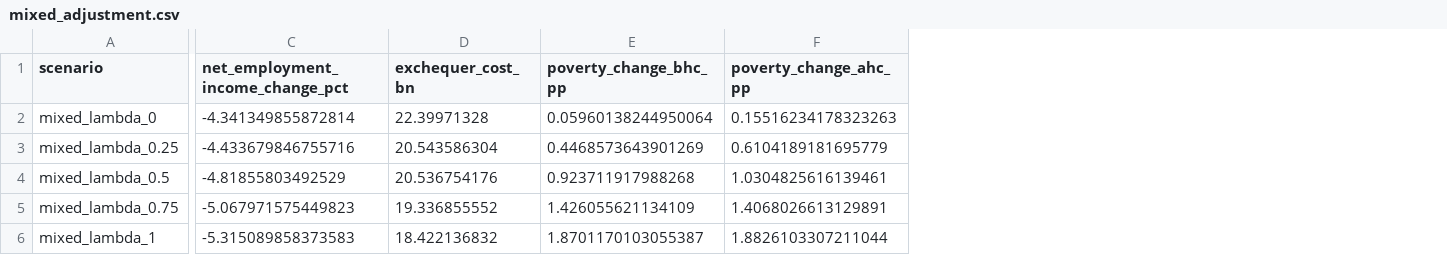
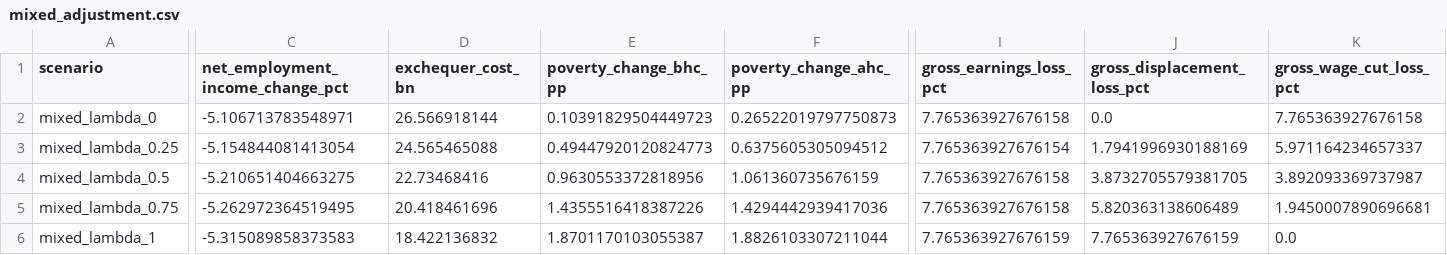
Before and after one commit to PolicyEngine/uk-ai-study, a CSV file: results/robustness/mixed_adjustment.csv, drawn as a sheet; only a part is shown, gaps mark what is left out; the diff covers the shown part only; the diff names each change by its address in the sheet, - before the commit and + after, or states it on an @@ line.

Commit message:
Hold mixed-margin earnings losses constant

```diff
--- a/results/robustness/mixed_adjustment.csv
+++ b/results/robustness/mixed_adjustment.csv
+column I (gross_earnings_loss_pct), rows 2-6: 7.765363927676158 | 7.765363927676154 | 7.765363927676158 | 7.765363927676158 | 7.765363927676159
+column J (gross_displacement_loss_pct), rows 2-6: 0.0 | 1.7941996930188169 | 3.8732705579381705 | 5.820363138606489 | 7.765363927676159
+column K (gross_wage_cut_loss_pct), rows 2-6: 7.765363927676158 | 5.971164234657337 | 3.892093369737987 | 1.9450007890696681 | 0.0
-C2 (net_employment_income_change_pct): -4.341349855872814
+C2 (net_employment_income_change_pct): -5.106713783548971
-D2 (exchequer_cost_bn): 22.39971328
+D2 (exchequer_cost_bn): 26.566918144
-E2 (poverty_change_bhc_pp): 0.05960138244950064
+E2 (poverty_change_bhc_pp): 0.10391829504449723
-F2 (poverty_change_ahc_pp): 0.15516234178323263
+F2 (poverty_change_ahc_pp): 0.26522019797750873
-C3 (net_employment_income_change_pct): -4.433679846755716
+C3 (net_employment_income_change_pct): -5.154844081413054
-D3 (exchequer_cost_bn): 20.543586304
+D3 (exchequer_cost_bn): 24.565465088
-E3 (poverty_change_bhc_pp): 0.4468573643901269
+E3 (poverty_change_bhc_pp): 0.49447920120824773
-F3 (poverty_change_ahc_pp): 0.6104189181695779
+F3 (poverty_change_ahc_pp): 0.6375605305094512
-C4 (net_employment_income_change_pct): -4.81855803492529
+C4 (net_employment_income_change_pct): -5.210651404663275
-D4 (exchequer_cost_bn): 20.536754176
+D4 (exchequer_cost_bn): 22.73468416
-E4 (poverty_change_bhc_pp): 0.923711917988268
+E4 (poverty_change_bhc_pp): 0.9630553372818956
-F4 (poverty_change_ahc_pp): 1.0304825616139461
+F4 (poverty_change_ahc_pp): 1.061360735676159
-C5 (net_employment_income_change_pct): -5.067971575449823
+C5 (net_employment_income_change_pct): -5.262972364519495
-D5 (exchequer_cost_bn): 19.336855552
+D5 (exchequer_cost_bn): 20.418461696
-E5 (poverty_change_bhc_pp): 1.426055621134109
+E5 (poverty_change_bhc_pp): 1.4355516418387226
-F5 (poverty_change_ahc_pp): 1.4068026613129891
+F5 (poverty_change_ahc_pp): 1.4294442939417036
```
Also changed, not shown: 4 edited cells elsewhere in this file, 9 other files.
